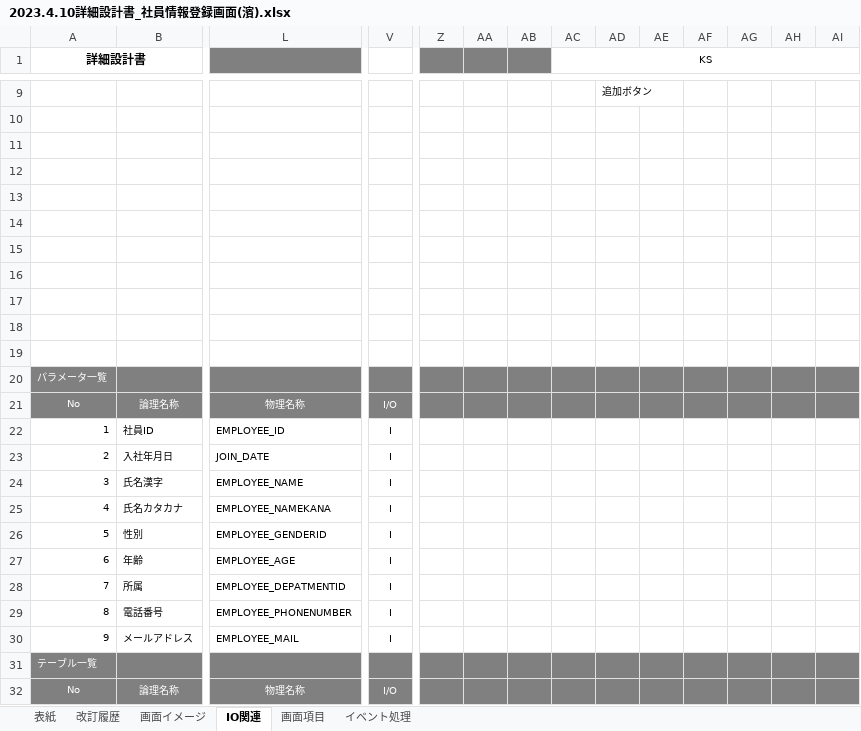
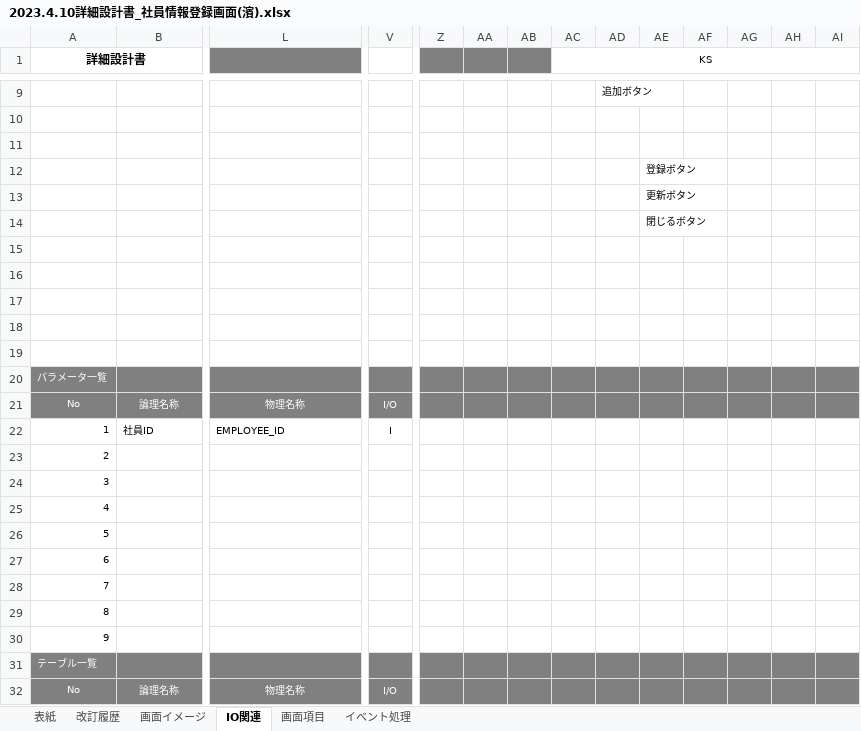
Before and after one commit to nts-ed/2023-04, an Excel workbook: 202304/02_詳細設計書/03_外部レビュー/チーム2/2023.4.10詳細設計書_社員情報登録画面(濱).xlsx, sheet IO関連, drawn as a sheet; only a part is shown, gaps mark what is left out; values as stored, in another font and other column widths than the file's, no borders; charts and pictures not drawn; removed rows and columns are numbered as before the commit, all else as after; rows hold the shown columns only; the diff names each change by its address in the sheet, - before the commit and + after, or states it on an @@ line.

```diff
--- a/202304/02_詳細設計書/03_外部レビュー/チーム2/2023.4.10詳細設計書_社員情報登録画面(濱).xlsx (sheet IO関連)
+++ b/202304/02_詳細設計書/03_外部レビュー/チーム2/2023.4.10詳細設計書_社員情報登録画面(濱).xlsx (sheet IO関連)
-AE12: (empty)
+AE12: 登録ボタン
-AE13: (empty)
+AE13: 更新ボタン
-AE14: (empty)
+AE14: 閉じるボタン
-row 23: 2 | 入社年月日 | JOIN_DATE | I
-row 24: 3 | 氏名漢字 | EMPLOYEE_NAME | I
-row 25: 4 | 氏名カタカナ | EMPLOYEE_NAMEKANA | I
-row 26: 5 | 性別 | EMPLOYEE_GENDERID | I
-row 27: 6 | 年齢 | EMPLOYEE_AGE | I
-row 28: 7 | 所属 | EMPLOYEE_DEPATMENTID | I
-row 29: 8 | 電話番号 | EMPLOYEE_PHONENUMBER | I
-row 30: 9 | メールアドレス | EMPLOYEE_MAIL | I
+row 23: 2
+row 24: 3
+row 25: 4
+row 26: 5
+row 27: 6
+row 28: 7
+row 29: 8
+row 30: 9
```
Also changed, not shown: sheet 改訂履歴, sheet イベント処理, sheet 画面項目, charts or pictures, 2 other files.
